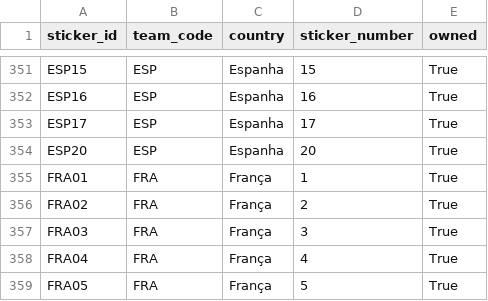
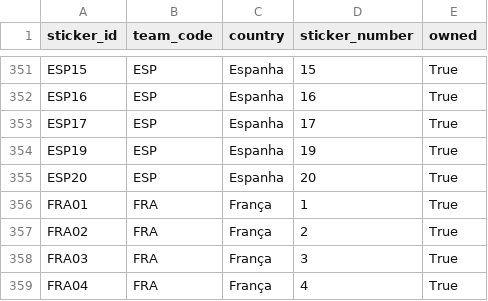
Before and after one commit to RafaSartorel/figurinhas-copa-2026, a CSV file: data/owned.csv, drawn as a sheet; only a part is shown, gaps mark what is left out; the shorter side is filled out with more unchanged rows; the diff names each change by its address in the sheet, - before the commit and + after, or states it on an @@ line.

```diff
--- a/data/owned.csv
+++ b/data/owned.csv
+row 354: ESP19 | ESP | Espanha | 19 | True
```
Also changed, not shown: data/missing.csv, 6 other files.
